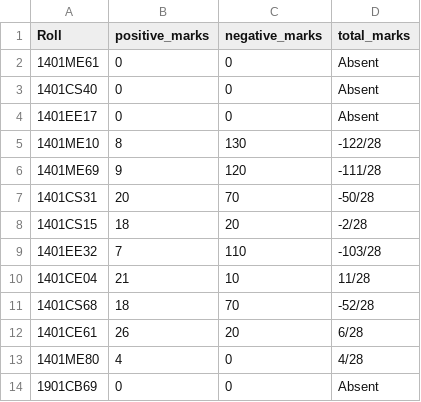
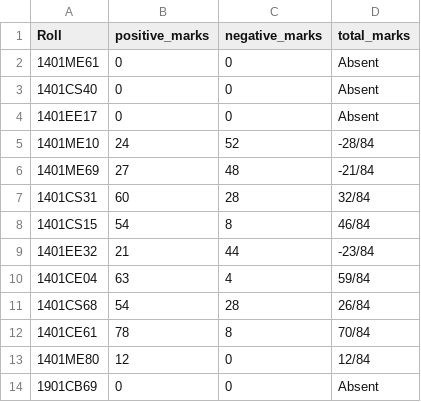
Before and after one commit to Akshay-Nagle/Ayush_Project, a CSV file: ans/concise_marksheet.csv, drawn as a sheet.

```diff
--- a/ans/concise_marksheet.csv
+++ b/ans/concise_marksheet.csv
@@ -4,11 +4,11 @@ Roll,positive_marks,negative_marks,total_marks
 1401EE17,0,0,Absent
-1401ME10,8,130,-122/28
-1401ME69,9,120,-111/28
-1401CS31,20,70,-50/28
-1401CS15,18,20,-2/28
-1401EE32,7,110,-103/28
-1401CE04,21,10,11/28
-1401CS68,18,70,-52/28
-1401CE61,26,20,6/28
-1401ME80,4,0,4/28
+1401ME10,24,52,-28/84
+1401ME69,27,48,-21/84
+1401CS31,60,28,32/84
+1401CS15,54,8,46/84
+1401EE32,21,44,-23/84
+1401CE04,63,4,59/84
+1401CS68,54,28,26/84
+1401CE61,78,8,70/84
+1401ME80,12,0,12/84
 1901CB69,0,0,Absent
```
Also changed, not shown: 14 other files.
